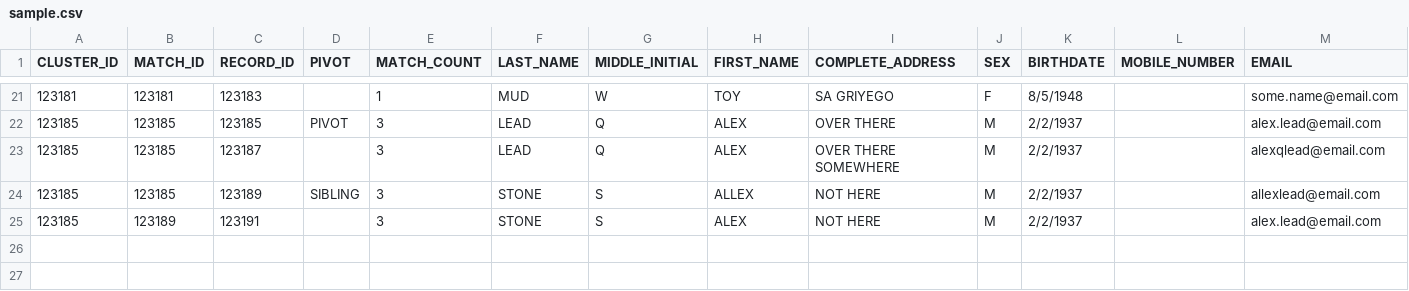
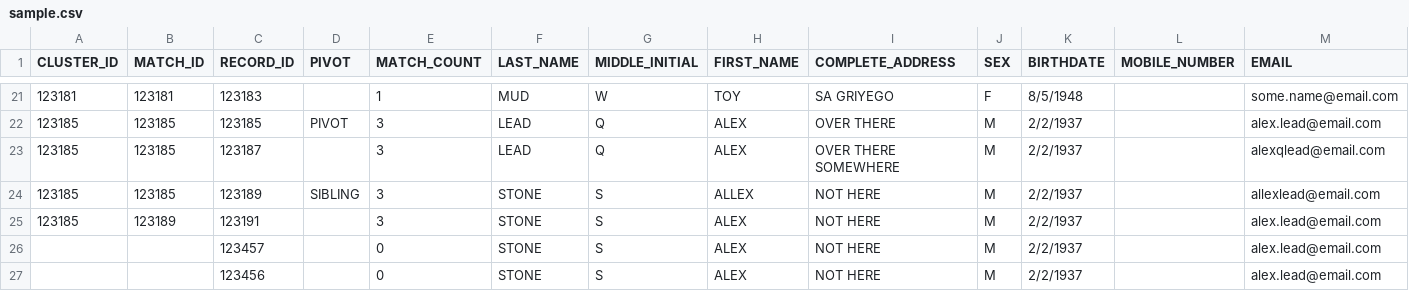
Before and after one commit to SaintDrei/svoc-app, a CSV file: sample.csv, drawn as a sheet; only a part is shown, gaps mark what is left out; rows hold the shown columns only; the diff names each change by its address in the sheet, - before the commit and + after, or states it on an @@ line.

Commit message:
Update 004
Finished matching_rows loop.
Updated agenda and Optional QOL features.

```diff
--- a/sample.csv
+++ b/sample.csv
+row 26:  |  | 123457 |  | 0 | STONE | S | ALEX | NOT HERE | M | 2/2/1937 |  | alex.lead@email.com
+row 27:  |  | 123456 |  | 0 | STONE | S | ALEX | NOT HERE | M | 2/2/1937 |  | alex.lead@email.com
```
Also changed, not shown: 3 other files.
